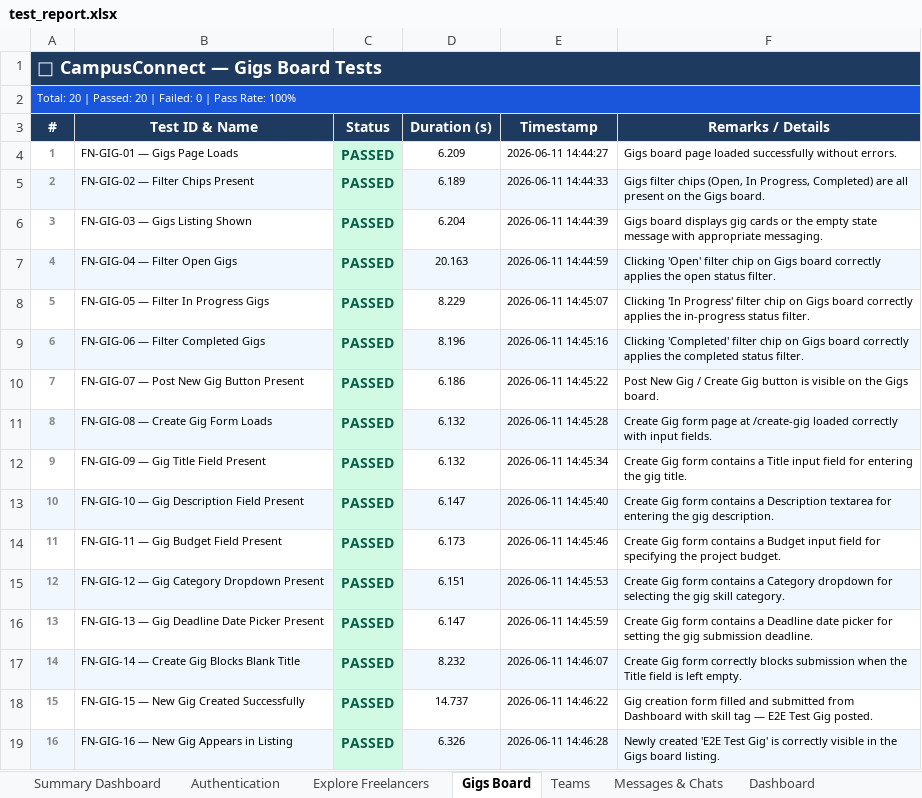
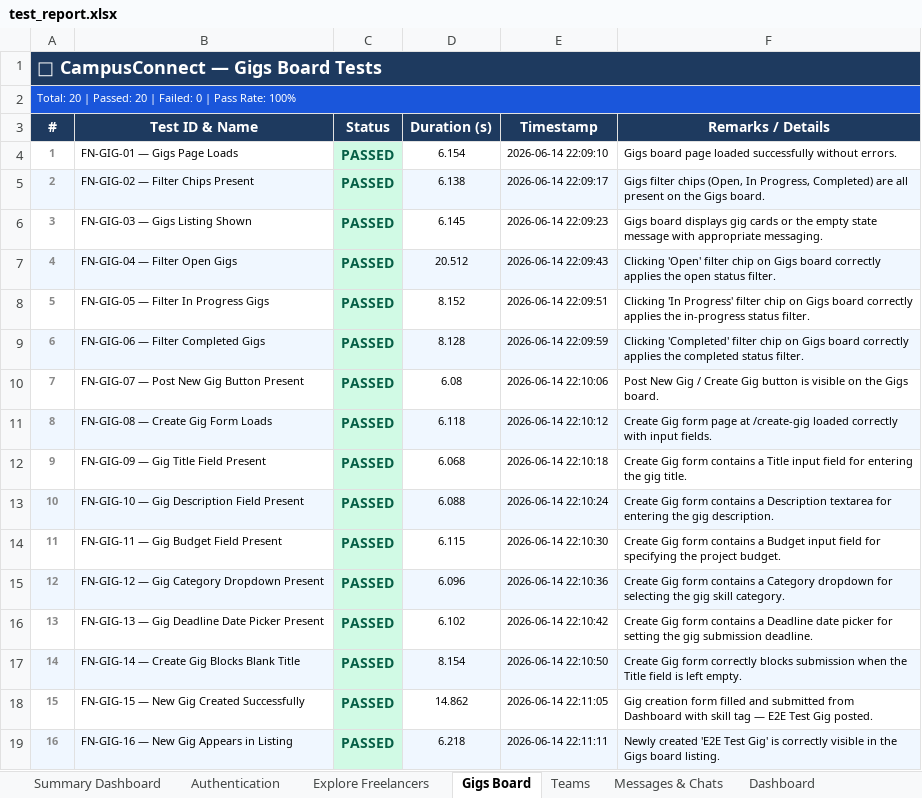
Before and after one commit to Achyuthvenkat/CampusConnect_web, an Excel workbook: react_web_tests/test_report.xlsx, sheet Gigs Board, drawn as a sheet; only a part is shown; values as stored, in another font and other column widths than the file's, no borders; the diff covers the shown part only; the diff names each change by its address in the sheet, - before the commit and + after, or states it on an @@ line.

```diff
--- a/react_web_tests/test_report.xlsx (sheet Gigs Board)
+++ b/react_web_tests/test_report.xlsx (sheet Gigs Board)
-D4 (Duration (s)): 6.209
+D4 (Duration (s)): 6.154
-E4 (Timestamp): 2026-06-11 14:44:27
+E4 (Timestamp): 2026-06-14 22:09:10
-D5 (Duration (s)): 6.189
+D5 (Duration (s)): 6.138
-E5 (Timestamp): 2026-06-11 14:44:33
+E5 (Timestamp): 2026-06-14 22:09:17
-D6 (Duration (s)): 6.204
+D6 (Duration (s)): 6.145
-E6 (Timestamp): 2026-06-11 14:44:39
+E6 (Timestamp): 2026-06-14 22:09:23
-D7 (Duration (s)): 20.163
+D7 (Duration (s)): 20.512
-E7 (Timestamp): 2026-06-11 14:44:59
+E7 (Timestamp): 2026-06-14 22:09:43
-D8 (Duration (s)): 8.229
+D8 (Duration (s)): 8.152
-E8 (Timestamp): 2026-06-11 14:45:07
+E8 (Timestamp): 2026-06-14 22:09:51
-D9 (Duration (s)): 8.196
+D9 (Duration (s)): 8.128
-E9 (Timestamp): 2026-06-11 14:45:16
+E9 (Timestamp): 2026-06-14 22:09:59
-D10 (Duration (s)): 6.186
+D10 (Duration (s)): 6.08
-E10 (Timestamp): 2026-06-11 14:45:22
+E10 (Timestamp): 2026-06-14 22:10:06
-D11 (Duration (s)): 6.132
+D11 (Duration (s)): 6.118
-E11 (Timestamp): 2026-06-11 14:45:28
+E11 (Timestamp): 2026-06-14 22:10:12
-D12 (Duration (s)): 6.132
+D12 (Duration (s)): 6.068
-E12 (Timestamp): 2026-06-11 14:45:34
+E12 (Timestamp): 2026-06-14 22:10:18
-D13 (Duration (s)): 6.147
+D13 (Duration (s)): 6.088
-E13 (Timestamp): 2026-06-11 14:45:40
+E13 (Timestamp): 2026-06-14 22:10:24
-D14 (Duration (s)): 6.173
+D14 (Duration (s)): 6.115
-E14 (Timestamp): 2026-06-11 14:45:46
+E14 (Timestamp): 2026-06-14 22:10:30
-D15 (Duration (s)): 6.151
+D15 (Duration (s)): 6.096
-E15 (Timestamp): 2026-06-11 14:45:53
+E15 (Timestamp): 2026-06-14 22:10:36
-D16 (Duration (s)): 6.147
+D16 (Duration (s)): 6.102
-E16 (Timestamp): 2026-06-11 14:45:59
+E16 (Timestamp): 2026-06-14 22:10:42
-D17 (Duration (s)): 8.232
+D17 (Duration (s)): 8.154
-E17 (Timestamp): 2026-06-11 14:46:07
+E17 (Timestamp): 2026-06-14 22:10:50
-D18 (Duration (s)): 14.737
+D18 (Duration (s)): 14.862
-E18 (Timestamp): 2026-06-11 14:46:22
+E18 (Timestamp): 2026-06-14 22:11:05
-D19 (Duration (s)): 6.326
+D19 (Duration (s)): 6.218
-E19 (Timestamp): 2026-06-11 14:46:28
+E19 (Timestamp): 2026-06-14 22:11:11
```
Also changed, not shown: 9 edited cells elsewhere in this sheet, sheet Authentication, sheet Explore Freelancers, sheet Teams, sheet Messages & Chats, sheet Profile & Bookmarks, sheet Navigation & Routing, 2 more sheets.
